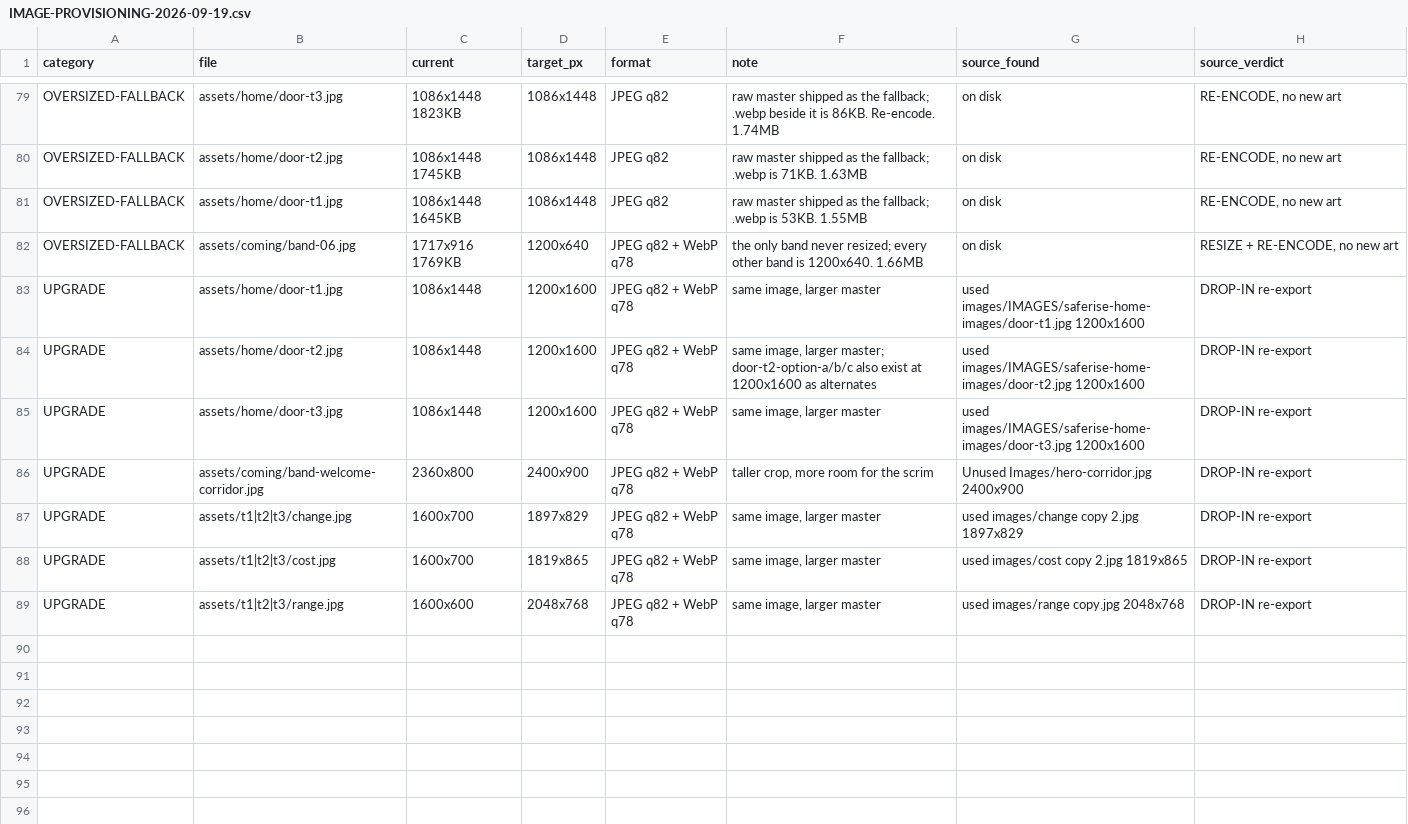
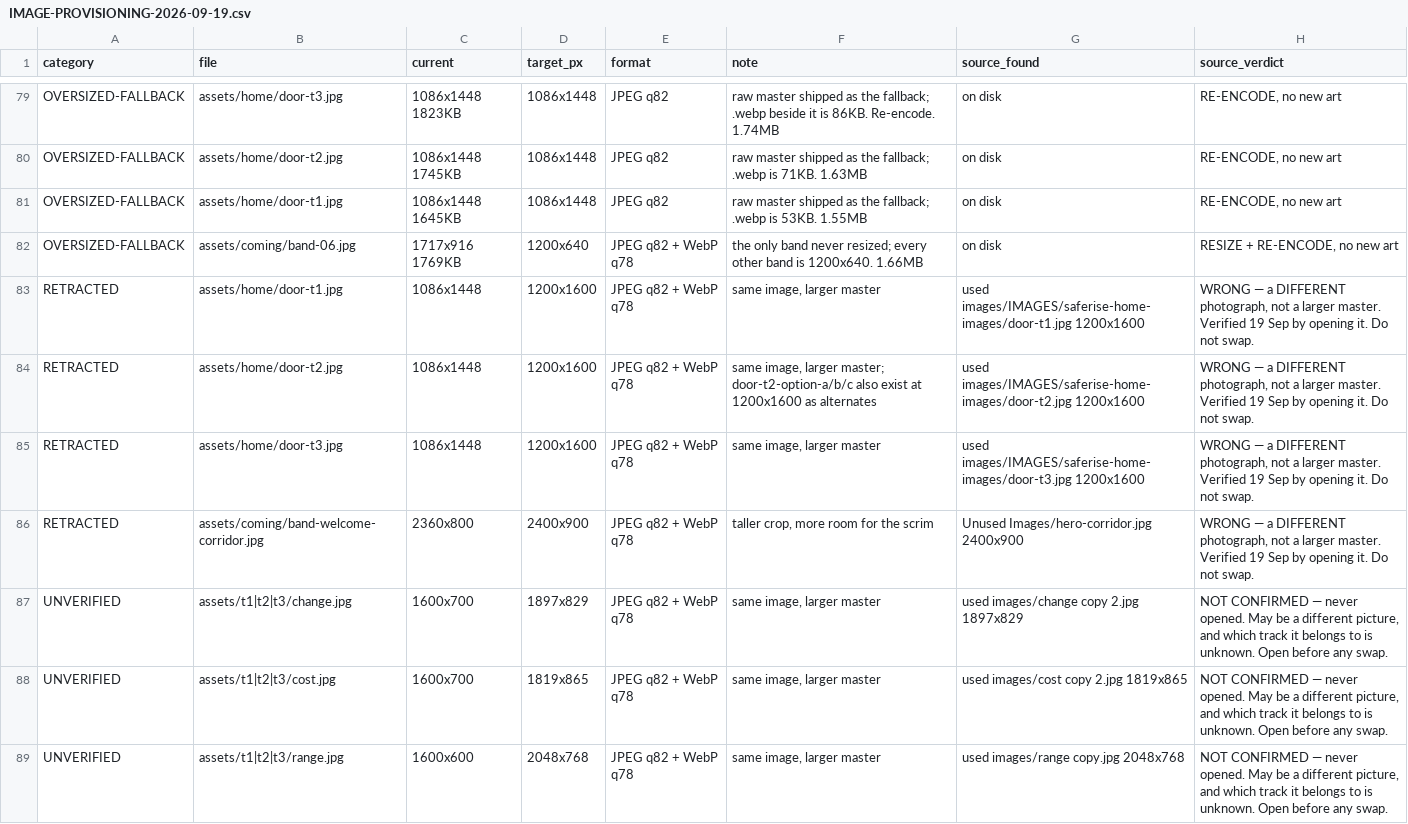
Before and after one commit to robleyworks/saferise, a CSV file: docs/IMAGE-PROVISIONING-2026-09-19.csv, drawn as a sheet; only a part is shown, gaps mark what is left out.

```diff
--- a/docs/IMAGE-PROVISIONING-2026-09-19.csv
+++ b/docs/IMAGE-PROVISIONING-2026-09-19.csv
@@ -82,8 +82,8 @@ OVERSIZED-FALLBACK,assets/home/door-t1.jpg,1086x1448 1645KB,1086x1448,JPEG q82,r
 OVERSIZED-FALLBACK,assets/coming/band-06.jpg,1717x916 1769KB,1200x640,JPEG q82 + WebP q78,the only band never resized; every other band is 1200x640. 1.66MB,on disk,"RESIZE + RE-ENCODE, no new art"
-UPGRADE,assets/home/door-t1.jpg,1086x1448,1200x1600,JPEG q82 + WebP q78,"same image, larger master",used images/IMAGES/saferise-home-images/door-t1.jpg 1200x1600,DROP-IN re-export
-UPGRADE,assets/home/door-t2.jpg,1086x1448,1200x1600,JPEG q82 + WebP q78,"same image, larger master; door-t2-option-a/b/c also exist at 1200x1600 as alternates",used images/IMAGES/saferise-home-images/door-t2.jpg 1200x1600,DROP-IN re-export
-UPGRADE,assets/home/door-t3.jpg,1086x1448,1200x1600,JPEG q82 + WebP q78,"same image, larger master",used images/IMAGES/saferise-home-images/door-t3.jpg 1200x1600,DROP-IN re-export
-UPGRADE,assets/coming/band-welcome-corridor.jpg,2360x800,2400x900,JPEG q82 + WebP q78,"taller crop, more room for the scrim",Unused Images/hero-corridor.jpg 2400x900,DROP-IN re-export
-UPGRADE,assets/t1|t2|t3/change.jpg,1600x700,1897x829,JPEG q82 + WebP q78,"same image, larger master",used images/change copy 2.jpg 1897x829,DROP-IN re-export
-UPGRADE,assets/t1|t2|t3/cost.jpg,1600x700,1819x865,JPEG q82 + WebP q78,"same image, larger master",used images/cost copy 2.jpg 1819x865,DROP-IN re-export
-UPGRADE,assets/t1|t2|t3/range.jpg,1600x600,2048x768,JPEG q82 + WebP q78,"same image, larger master",used images/range copy.jpg 2048x768,DROP-IN re-export
+RETRACTED,assets/home/door-t1.jpg,1086x1448,1200x1600,JPEG q82 + WebP q78,"same image, larger master",used images/IMAGES/saferise-home-images/door-t1.jpg 1200x1600,"WRONG — a DIFFERENT photograph, not a larger master. Verified 19 Sep by opening it. Do not swap."
+RETRACTED,assets/home/door-t2.jpg,1086x1448,1200x1600,JPEG q82 + WebP q78,"same image, larger master; door-t2-option-a/b/c also exist at 1200x1600 as alternates",used images/IMAGES/saferise-home-images/door-t2.jpg 1200x1600,"WRONG — a DIFFERENT photograph, not a larger master. Verified 19 Sep by opening it. Do not swap."
+RETRACTED,assets/home/door-t3.jpg,1086x1448,1200x1600,JPEG q82 + WebP q78,"same image, larger master",used images/IMAGES/saferise-home-images/door-t3.jpg 1200x1600,"WRONG — a DIFFERENT photograph, not a larger master. Verified 19 Sep by opening it. Do not swap."
+RETRACTED,assets/coming/band-welcome-corridor.jpg,2360x800,2400x900,JPEG q82 + WebP q78,"taller crop, more room for the scrim",Unused Images/hero-corridor.jpg 2400x900,"WRONG — a DIFFERENT photograph, not a larger master. Verified 19 Sep by opening it. Do not swap."
+UNVERIFIED,assets/t1|t2|t3/change.jpg,1600x700,1897x829,JPEG q82 + WebP q78,"same image, larger master",used images/change copy 2.jpg 1897x829,"NOT CONFIRMED — never opened. May be a different picture, and which track it belongs to is unknown. Open before any swap."
+UNVERIFIED,assets/t1|t2|t3/cost.jpg,1600x700,1819x865,JPEG q82 + WebP q78,"same image, larger master",used images/cost copy 2.jpg 1819x865,"NOT CONFIRMED — never opened. May be a different picture, and which track it belongs to is unknown. Open before any swap."
+UNVERIFIED,assets/t1|t2|t3/range.jpg,1600x600,2048x768,JPEG q82 + WebP q78,"same image, larger master",used images/range copy.jpg 2048x768,"NOT CONFIRMED — never opened. May be a different picture, and which track it belongs to is unknown. Open before any swap."
```
Also changed, not shown: 2 other files.
